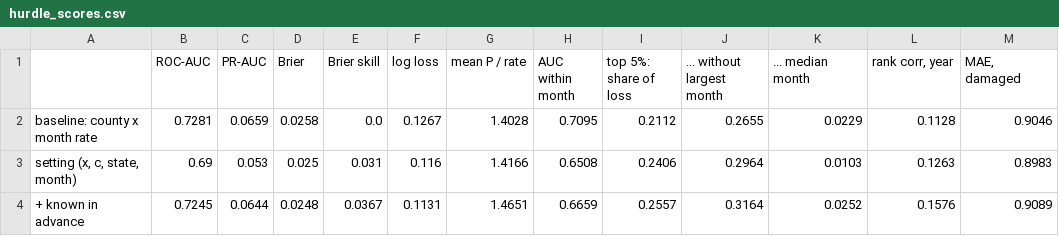
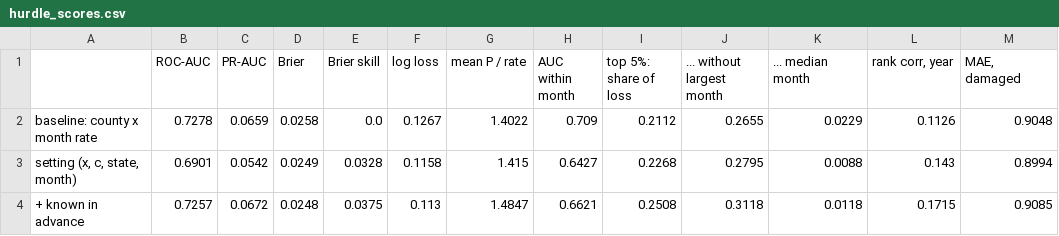
Before and after one commit to AAA-zzZZ/CSE472-Project-2, a CSV file: results/hurdle_scores.csv, drawn as a sheet; only a part is shown; the diff covers the shown part only.

```diff
--- a/results/hurdle_scores.csv
+++ b/results/hurdle_scores.csv
@@ -1,4 +1,4 @@
 ,ROC-AUC,PR-AUC,Brier,Brier skill,log loss,mean P / rate,AUC within month,top 5%: share of loss,... without largest month,... median month,"rank corr, year","MAE, damaged"
-baseline: county x month rate,0.7281,0.0659,0.0258,0.0,0.1267,1.4028,0.7095,0.2112,0.2655,0.0229,0.1128,0.9046
-"setting (x, c, state, month)",0.69,0.053,0.025,0.031,0.116,1.4166,0.6508,0.2406,0.2964,0.0103,0.1263,0.8983
-+ known in advance,0.7245,0.0644,0.0248,0.0367,0.1131,1.4651,0.6659,0.2557,0.3164,0.0252,0.1576,0.9089
+baseline: county x month rate,0.7278,0.0659,0.0258,0.0,0.1267,1.4022,0.709,0.2112,0.2655,0.0229,0.1126,0.9048
+"setting (x, c, state, month)",0.6901,0.0542,0.0249,0.0328,0.1158,1.415,0.6427,0.2268,0.2795,0.0088,0.143,0.8994
++ known in advance,0.7257,0.0672,0.0248,0.0375,0.113,1.4847,0.6621,0.2508,0.3118,0.0118,0.1715,0.9085
```
Also changed, not shown: 60 edited cells elsewhere in this file, results/model_comparison.csv, 14 other files.
